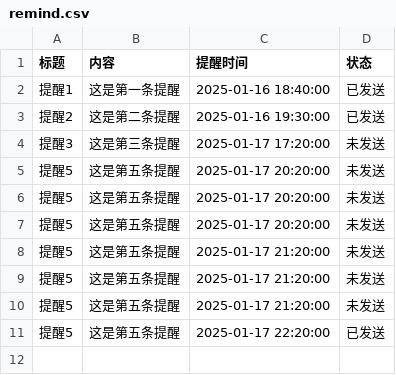
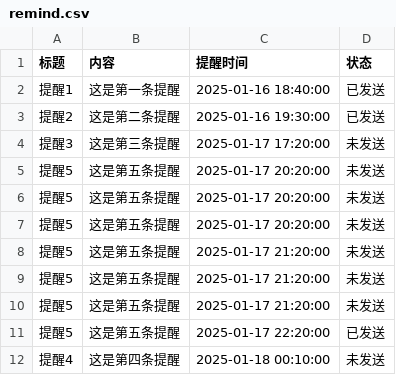
Before and after one commit to zhgj/zhgj.github.io, a CSV file: remind.csv, drawn as a sheet; the diff names each change by its address in the sheet, - before the commit and + after, or states it on an @@ line.

Commit message:
Add a new line to remind.csv

```diff
--- a/remind.csv
+++ b/remind.csv
+row 12: 提醒4 | 这是第四条提醒 | 2025-01-18 00:10:00 | 未发送
```
